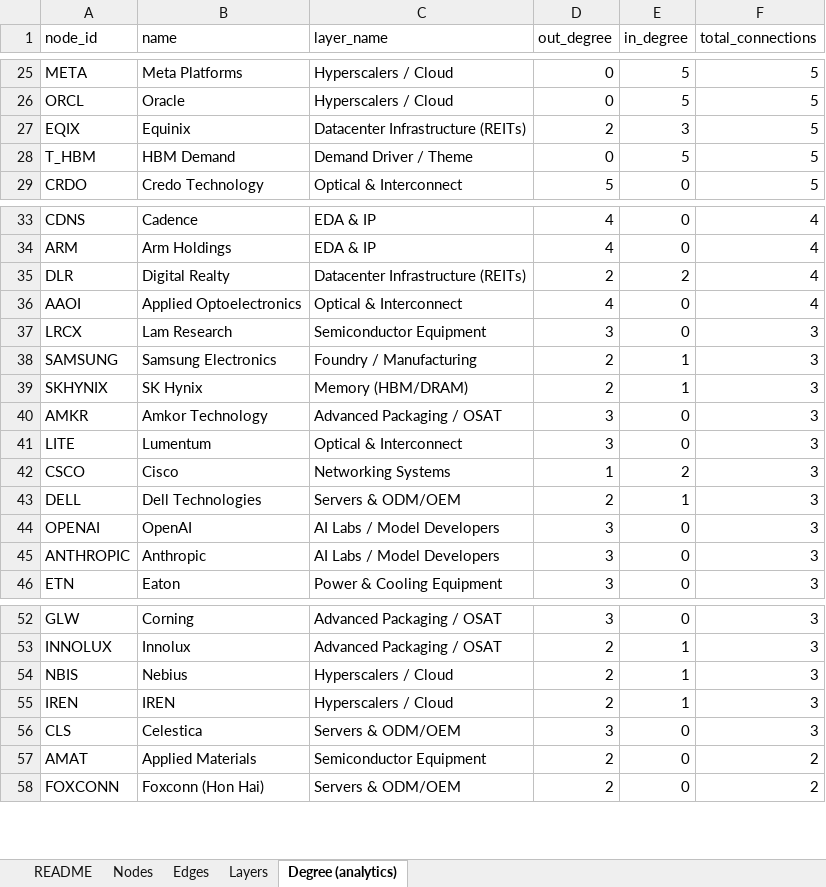
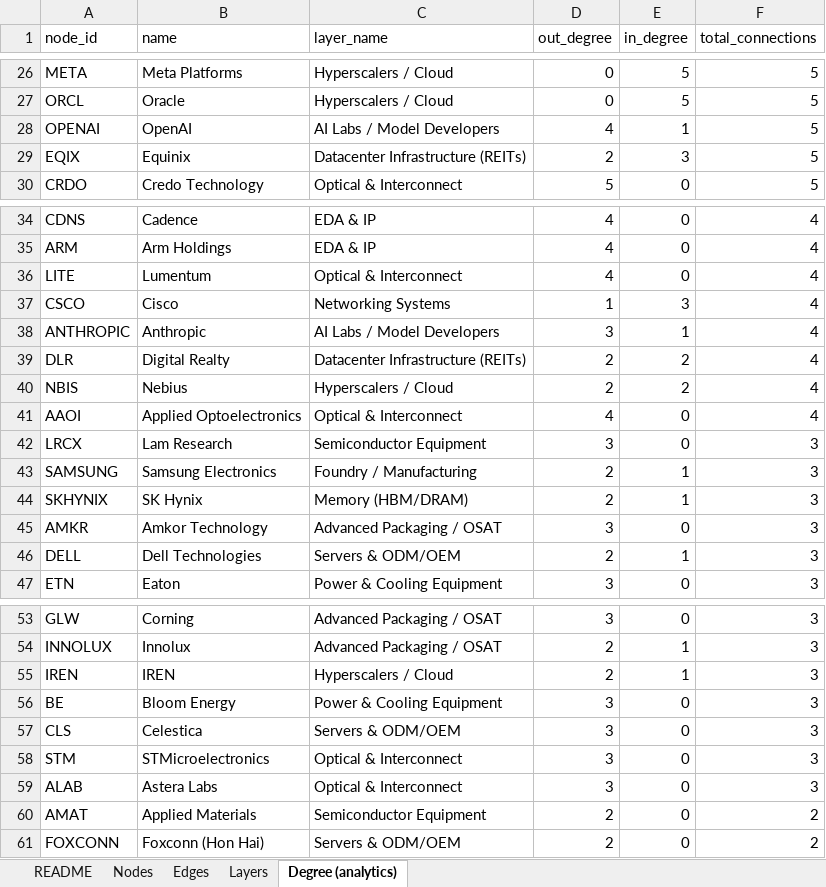
Before and after one commit to swang666/stock_connections, an Excel workbook: AI-Supply-Chain-Network.xlsx, sheet Degree (analytics), drawn as a sheet; only a part is shown, gaps mark what is left out; values as stored, in another font and other column widths than the file's, no borders; removed rows and columns are numbered as before the commit, all else as after; the diff covers the shown part only; the diff names each change by its address in the sheet, - before the commit and + after, or states it on an @@ line.

```diff
--- a/AI-Supply-Chain-Network.xlsx (sheet Degree (analytics))
+++ b/AI-Supply-Chain-Network.xlsx (sheet Degree (analytics))
+row 28: OPENAI | OpenAI | AI Labs / Model Developers | 4 | 1 | 5
-row 28: T_HBM | HBM Demand | Demand Driver / Theme | 0 | 5 | 5
+row 36: LITE | Lumentum | Optical & Interconnect | 4 | 0 | 4
+row 37: CSCO | Cisco | Networking Systems | 1 | 3 | 4
+row 38: ANTHROPIC | Anthropic | AI Labs / Model Developers | 3 | 1 | 4
+row 40: NBIS | Nebius | Hyperscalers / Cloud | 2 | 2 | 4
-row 41: LITE | Lumentum | Optical & Interconnect | 3 | 0 | 3
-row 42: CSCO | Cisco | Networking Systems | 1 | 2 | 3
-row 44: OPENAI | OpenAI | AI Labs / Model Developers | 3 | 0 | 3
-row 45: ANTHROPIC | Anthropic | AI Labs / Model Developers | 3 | 0 | 3
-row 54: NBIS | Nebius | Hyperscalers / Cloud | 2 | 1 | 3
+row 56: BE | Bloom Energy | Power & Cooling Equipment | 3 | 0 | 3
+row 58: STM | STMicroelectronics | Optical & Interconnect | 3 | 0 | 3
+row 59: ALAB | Astera Labs | Optical & Interconnect | 3 | 0 | 3
```
Also changed, not shown: 12 added rows, 9 removed rows and 6 edited cells elsewhere in this sheet, sheet Edges, sheet Nodes, 24 other files.
